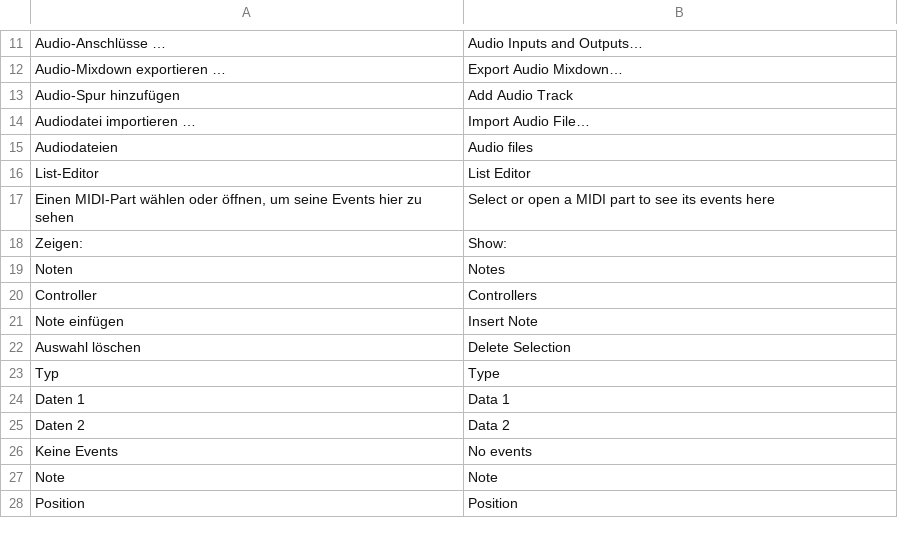
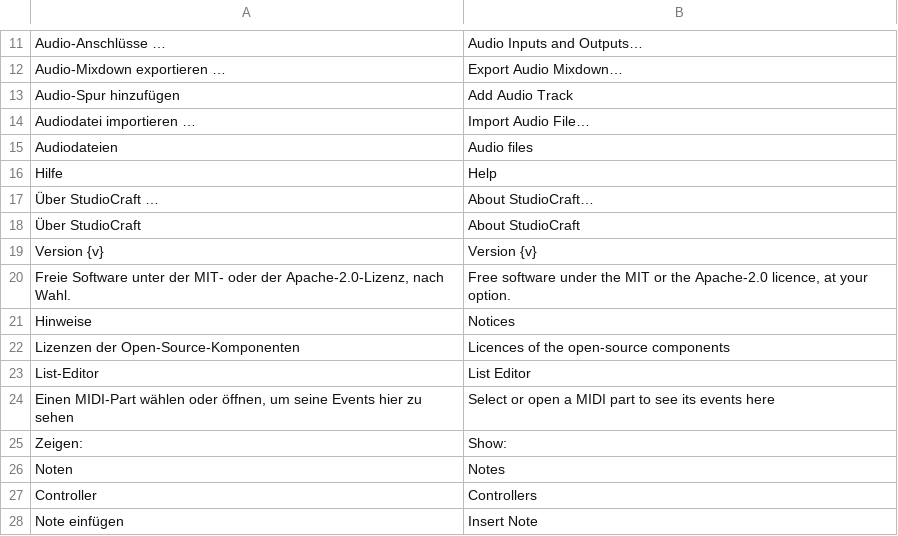
Before and after one commit to ONEFOLD-LABS/StudioCraft, a TSV file: crates/ui/i18n/en.tsv, drawn as a sheet; only a part is shown, gaps mark what is left out; the shorter side is filled out with more unchanged rows.

```diff
--- a/crates/ui/i18n/en.tsv
+++ b/crates/ui/i18n/en.tsv
@@ -15,2 +15,9 @@ Audiodatei importieren …	Import Audio File…
 Audiodateien	Audio files
+Hilfe	Help
+Über StudioCraft …	About StudioCraft…
+Über StudioCraft	About StudioCraft
+Version {v}	Version {v}
+Freie Software unter der MIT- oder der Apache-2.0-Lizenz, nach Wahl.	Free software under the MIT or the Apache-2.0 licence, at your option.
+Hinweise	Notices
+Lizenzen der Open-Source-Komponenten	Licences of the open-source components
 List-Editor	List Editor
```
Also changed, not shown: 15 other files.
